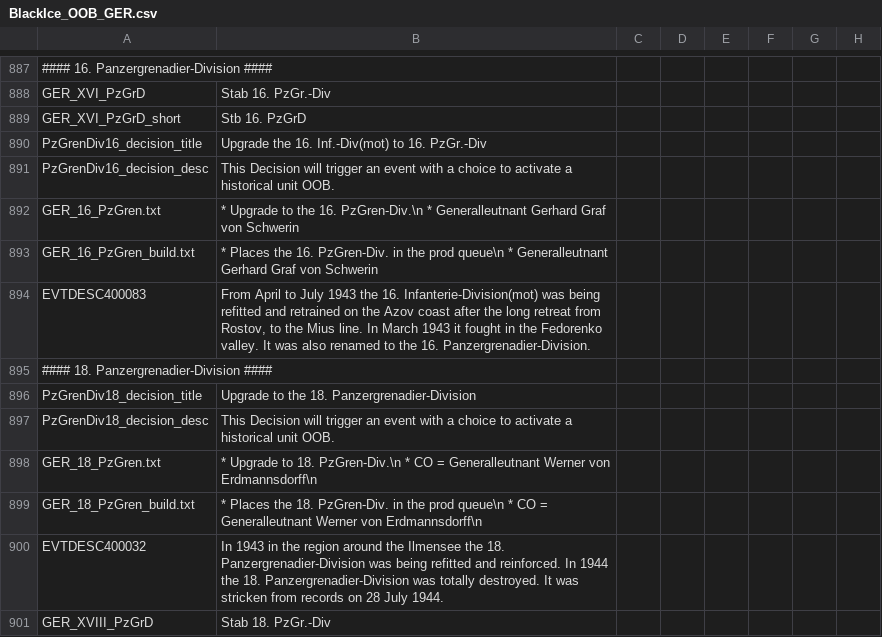
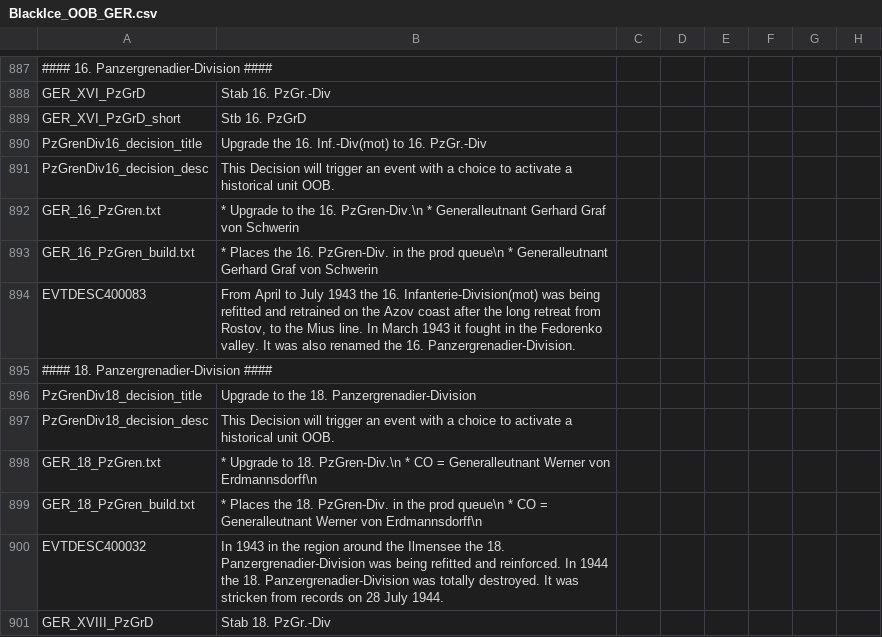
Before and after one commit to oumajgad/BlackICE, a CSV file: localisation/BlackIce_OOB_GER.csv, drawn as a sheet; only a part is shown, gaps mark what is left out; the diff names each change by its address in the sheet, - before the commit and + after, or states it on an @@ line.

```diff
--- a/localisation/BlackIce_OOB_GER.csv
+++ b/localisation/BlackIce_OOB_GER.csv
-B894: …also renamed to the 16.…
+B894: …also renamed the 16.…
```
Also changed, not shown: localisation/BlackIce_Soviet.csv, 4 other files.
